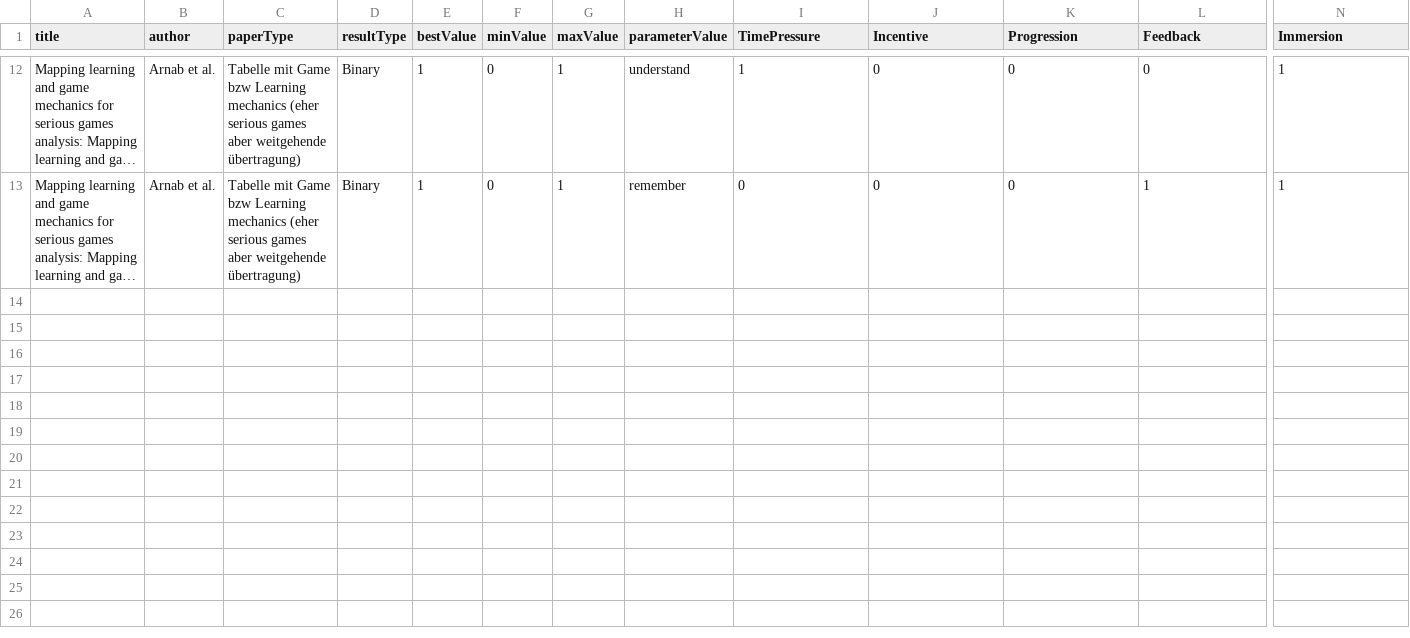
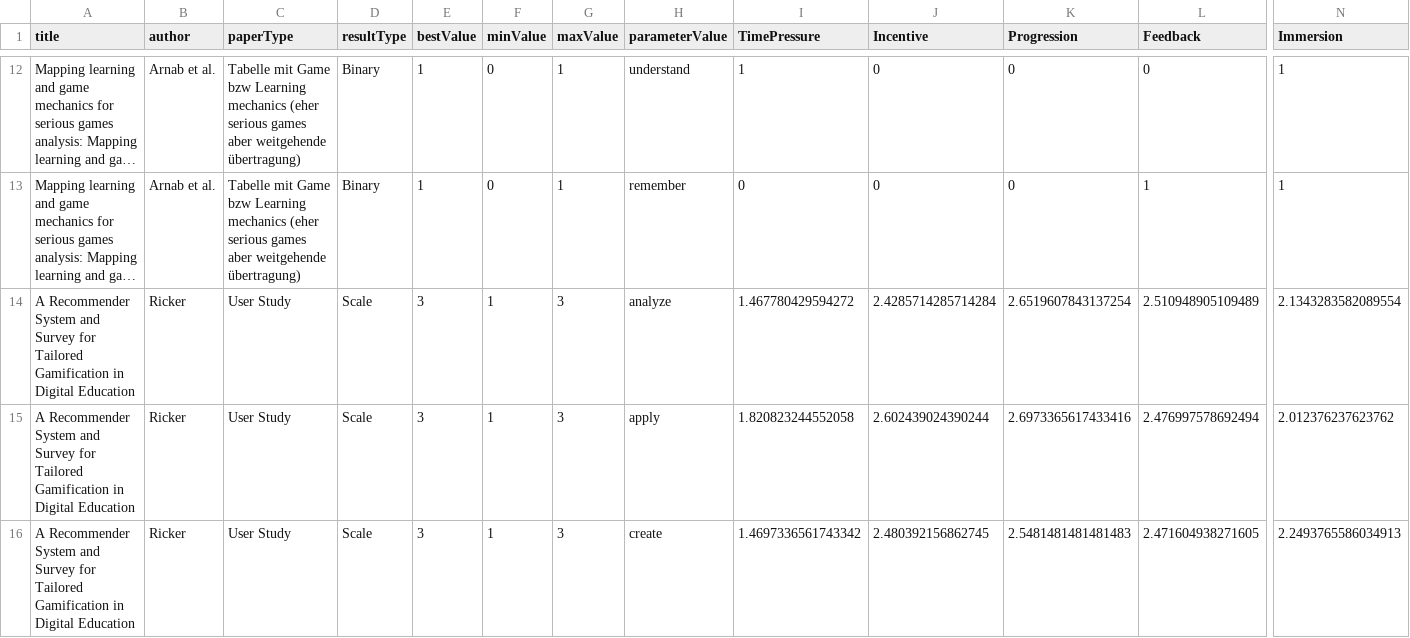
Before and after one commit to annaric/Tailored-Gamification-Recommender, a CSV file: backend/src/RecommenderSystem/Recommender/RecommenderData/LATBasedRecommender.csv, drawn as a sheet; only a part is shown, gaps mark what is left out; long unchanged cells end in …; rows hold the shown columns only; the diff covers the shown part only; the diff names each change by its address in the sheet, - before the commit and + after, or states it on an @@ line.

Commit message:
add scale survey data

```diff
--- a/backend/src/RecommenderSystem/Recommender/RecommenderData/LATBasedRecommender.csv
+++ b/backend/src/RecommenderSystem/Recommender/RecommenderData/LATBasedRecommender.csv
+row 14: A Recommender System and Survey for Tailored Gamification in Digital Education | Ricker | User Study | Scale | 3 | 1 | 3 | analyze | 1.467780429594272 | 2.4285714285714284 | 2.6519607843137254 | 2.510948905109489 | 2.1343283582089554
+row 15: A Recommender System and Survey for Tailored Gamification in Digital Education | Ricker | User Study | Scale | 3 | 1 | 3 | apply | 1.820823244552058 | 2.602439024390244 | 2.6973365617433416 | 2.476997578692494 | 2.012376237623762
+row 16: A Recommender System and Survey for Tailored Gamification in Digital Education | Ricker | User Study | Scale | 3 | 1 | 3 | create | 1.4697336561743342 | 2.480392156862745 | 2.5481481481481483 | 2.471604938271605 | 2.2493765586034913
```
Also changed, not shown: 3 added rows elsewhere in this file, backend/src/RecommenderSystem/Recommender/RecommenderData/AgeBasedRecommender.csv, backend/src/RecommenderSystem/Recommender/RecommenderData/GenderBasedRecommender.csv, 9 other files.
